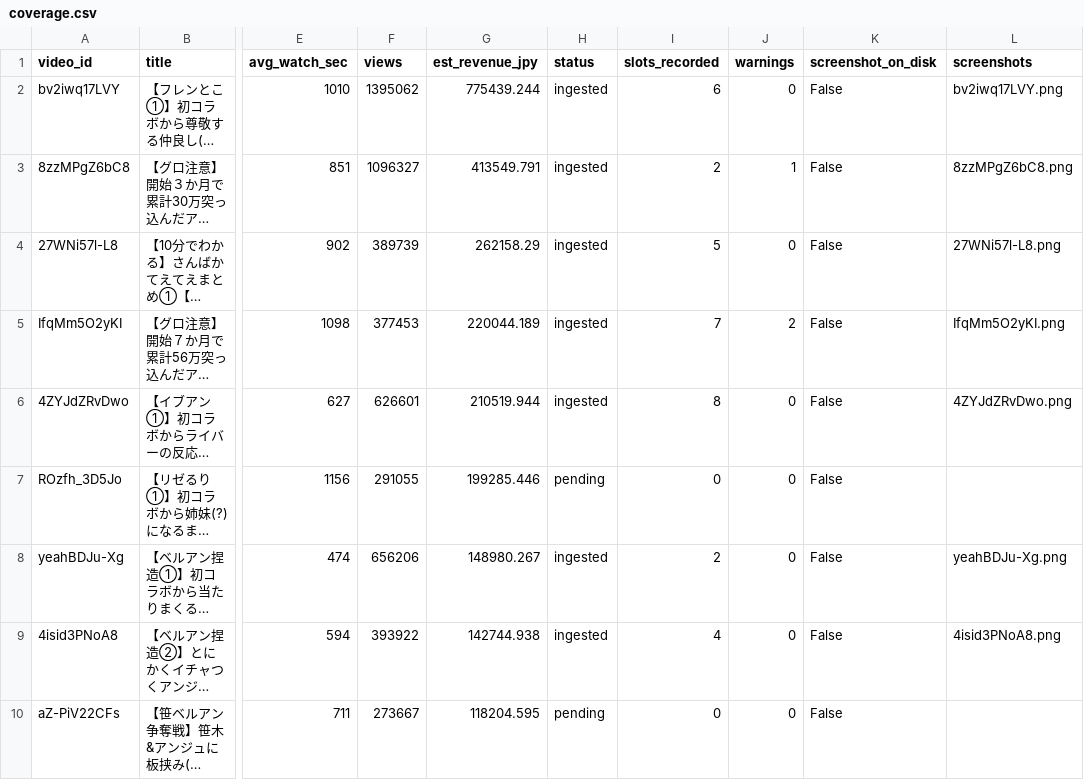
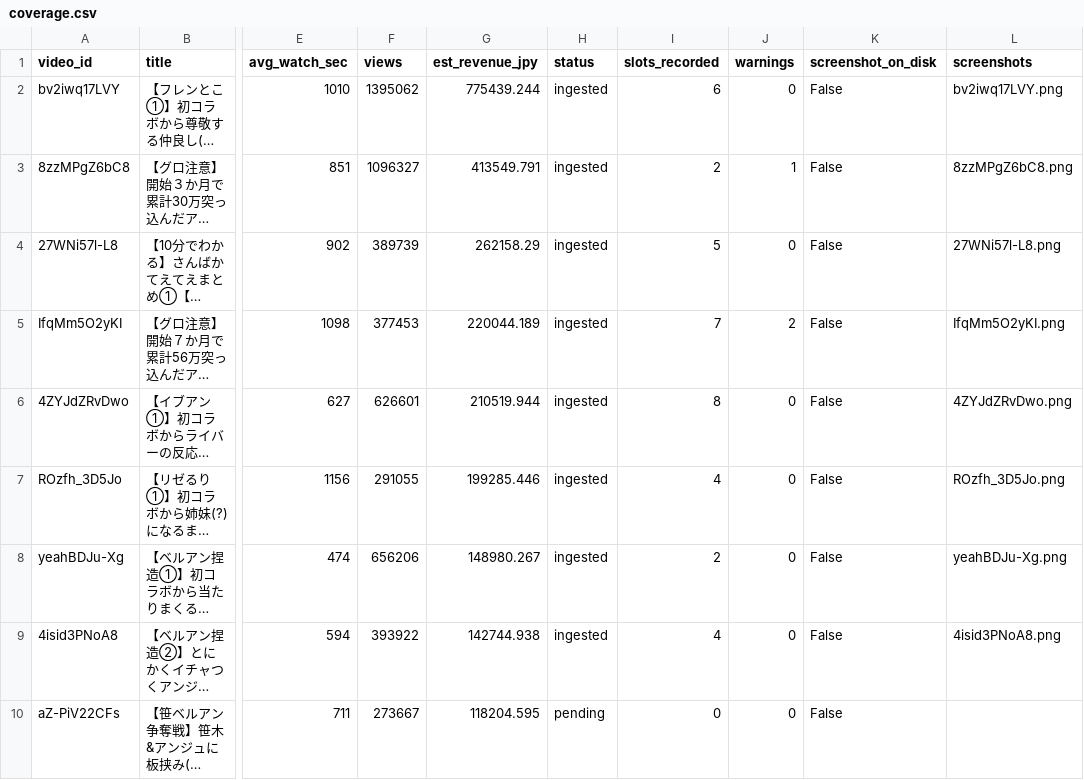
Before and after one commit to kusunokicraft-web/youtube_dataV1, a CSV file: data/ad_slots/coverage.csv, drawn as a sheet; only a part is shown, gaps mark what is left out; long unchanged cells end in …; the diff names each change by its address in the sheet, - before the commit and + after, or states it on an @@ line.

```diff
--- a/data/ad_slots/coverage.csv
+++ b/data/ad_slots/coverage.csv
-H7 (status): pending
+H7 (status): ingested
-I7 (slots_recorded): 0
+I7 (slots_recorded): 4
-L7 (screenshots): (empty)
+L7 (screenshots): ROzfh_3D5Jo.png
```
Also changed, not shown: data/ad_slots/breaks.csv.
